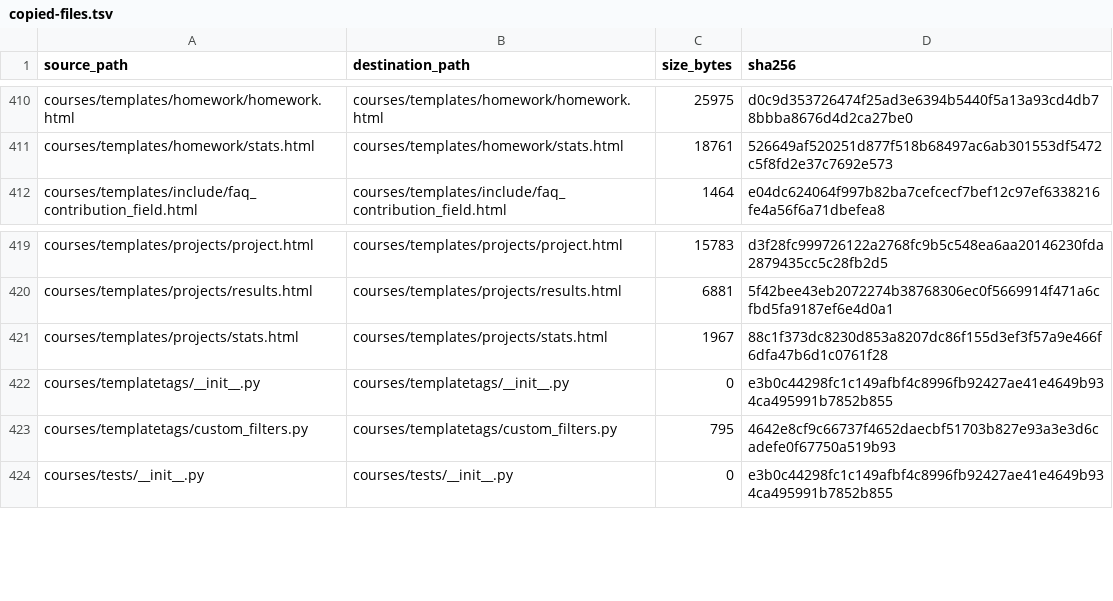
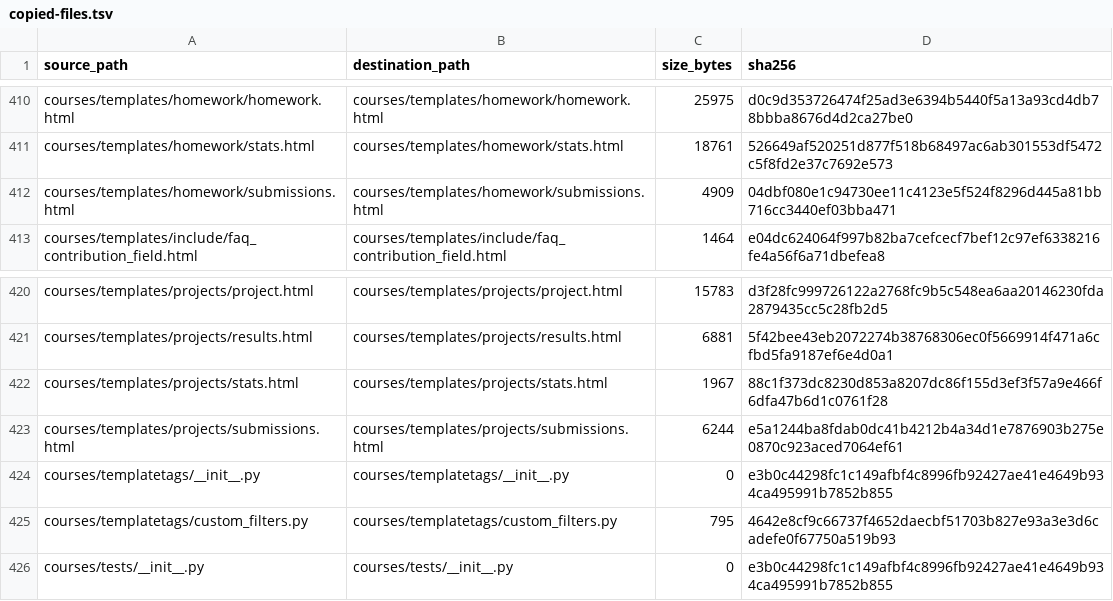
Before and after one commit to DataTalksClub/website, a TSV file: _docs/adoption/course-platform/copied-files.tsv, drawn as a sheet; only a part is shown, gaps mark what is left out; the diff names each change by its address in the sheet, - before the commit and + after, or states it on an @@ line.

Commit message:
Retire literal-copy sync contract for retired CMP paths and drop dead ledger symbols
CMP is no longer a synced upstream: shared domain primitives live in
community-base and post-pin changes arrive as reviewed target-owned
overlays. Retire the literal-copy contract for retired destinations via
RETIRED_ADOPTION_DESTINATIONS / RETIRED_ADOPTION_PREFIXES in
verify_course_platform_adoption.py and teach sync_course_platform.py to
exclude them. Drop dead ledger symbols (get_review_criteria, criterion
alias, AnswerForm, Status200UrlValidator, shared_lesson_url,
transient_recipient_list_send_payload, _toggle_value) and dedupe
learning_in_public_disabled into courses.services.enrollment_flags.

```diff
--- a/_docs/adoption/course-platform/copied-files.tsv
+++ b/_docs/adoption/course-platform/copied-files.tsv
+row 412: courses/templates/homework/submissions.html | courses/templates/homework/submissions.html | 4909 | 04dbf080e1c94730ee11c4123e5f524f8296d445a81bb716cc3440ef03bba471
+row 423: courses/templates/projects/submissions.html | courses/templates/projects/submissions.html | 6244 | e5a1244ba8fdab0dc41b4212b4a34d1e7876903b275e0870c923aced7064ef61
```
Also changed, not shown: 14 other files.
